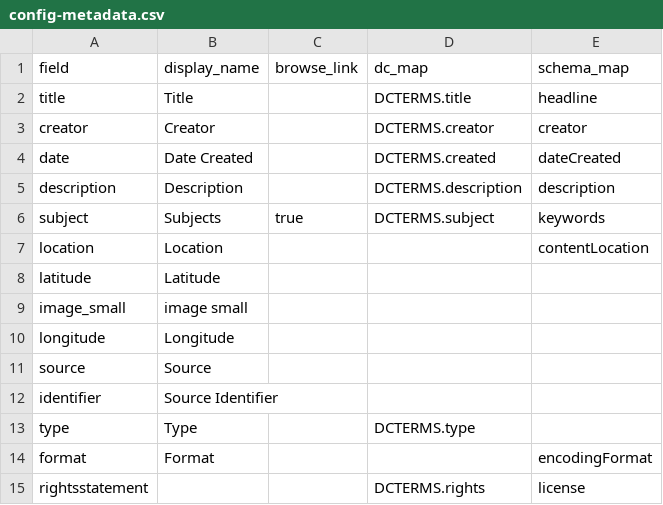
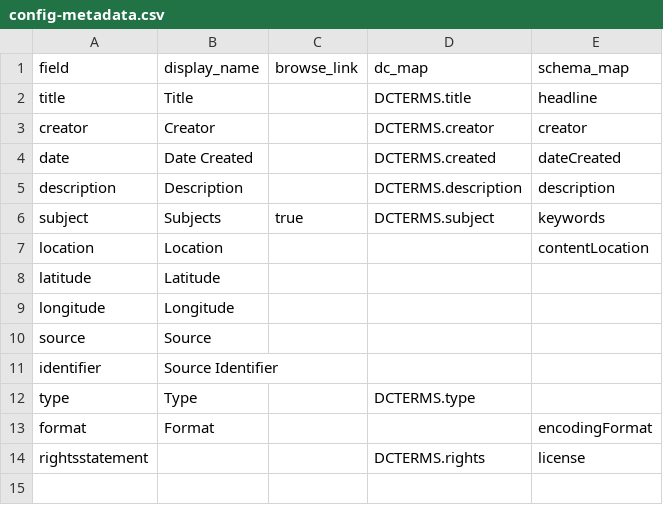
Before and after one commit to CollectionBuilder/collectionbuilder-csv, a CSV file: _data/config-metadata.csv, drawn as a sheet; the diff names each change by its address in the sheet, - before the commit and + after, or states it on an @@ line.

Commit message:
remove img small from metadata config not sure why, assuming it was for debugging?

```diff
--- a/_data/config-metadata.csv
+++ b/_data/config-metadata.csv
-row 9: image_small | image small
```
